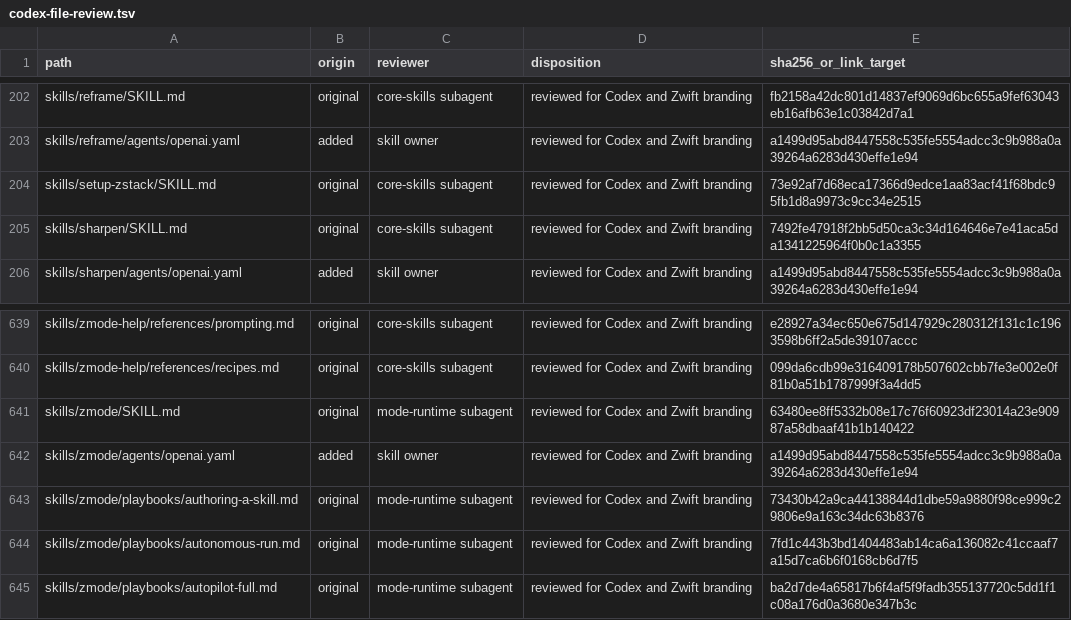
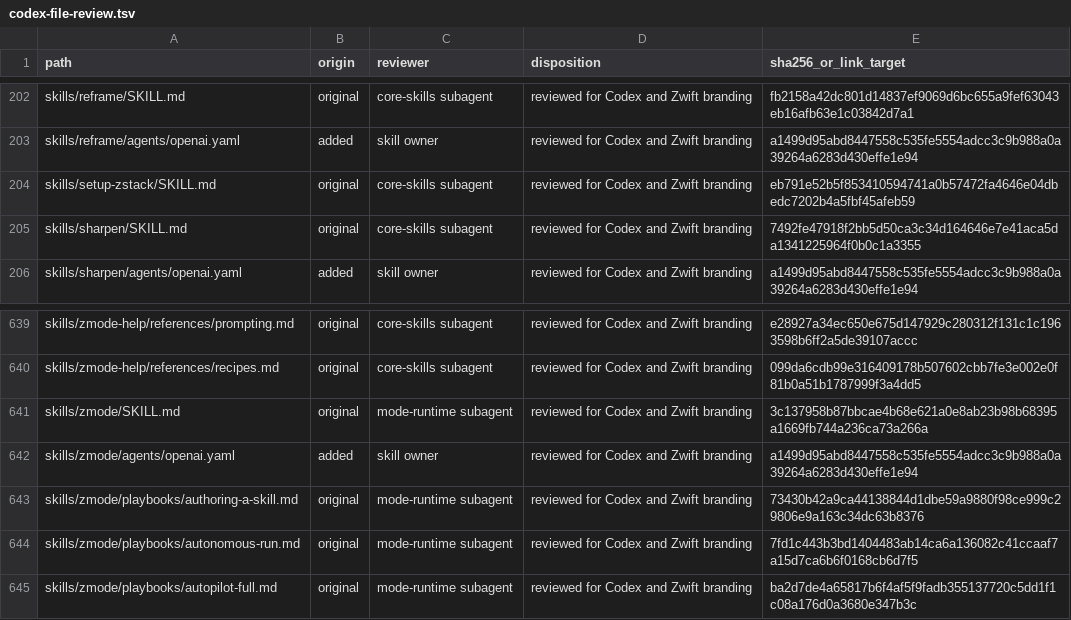
Before and after one commit to davidlin67/zstack, a TSV file: docs/codex-file-review.tsv, drawn as a sheet; only a part is shown, gaps mark what is left out; the diff covers the shown part only.

```diff
--- a/docs/codex-file-review.tsv
+++ b/docs/codex-file-review.tsv
@@ -203,3 +203,3 @@ skills/reframe/SKILL.md	original	core-skills subagent	reviewed for Codex and Zwi
 skills/reframe/agents/openai.yaml	added	skill owner	reviewed for Codex and Zwift branding	a1499d95abd8447558c535fe5554adcc3c9b988a0a39264a6283d430effe1e94
-skills/setup-zstack/SKILL.md	original	core-skills subagent	reviewed for Codex and Zwift branding	73e92af7d68eca17366d9edce1aa83acf41f68bdc95fb1d8a9973c9cc34e2515
+skills/setup-zstack/SKILL.md	original	core-skills subagent	reviewed for Codex and Zwift branding	eb791e52b5f853410594741a0b57472fa4646e04dbedc7202b4a5fbf45afeb59
 skills/sharpen/SKILL.md	original	core-skills subagent	reviewed for Codex and Zwift branding	7492fe47918f2bb5d50ca3c34d164646e7e41aca5da1341225964f0b0c1a3355
@@ -640,3 +640,3 @@ skills/zmode-help/references/prompting.md	original	core-skills subagent	reviewed
 skills/zmode-help/references/recipes.md	original	core-skills subagent	reviewed for Codex and Zwift branding	099da6cdb99e316409178b507602cbb7fe3e002e0f81b0a51b1787999f3a4dd5
-skills/zmode/SKILL.md	original	mode-runtime subagent	reviewed for Codex and Zwift branding	63480ee8ff5332b08e17c76f60923df23014a23e90987a58dbaaf41b1b140422
+skills/zmode/SKILL.md	original	mode-runtime subagent	reviewed for Codex and Zwift branding	3c137958b87bbcae4b68e621a0e8ab23b98b68395a1669fb744a236ca73a266a
 skills/zmode/agents/openai.yaml	added	skill owner	reviewed for Codex and Zwift branding	a1499d95abd8447558c535fe5554adcc3c9b988a0a39264a6283d430effe1e94
```
Also changed, not shown: 5 edited cells elsewhere in this file, 8 other files.
